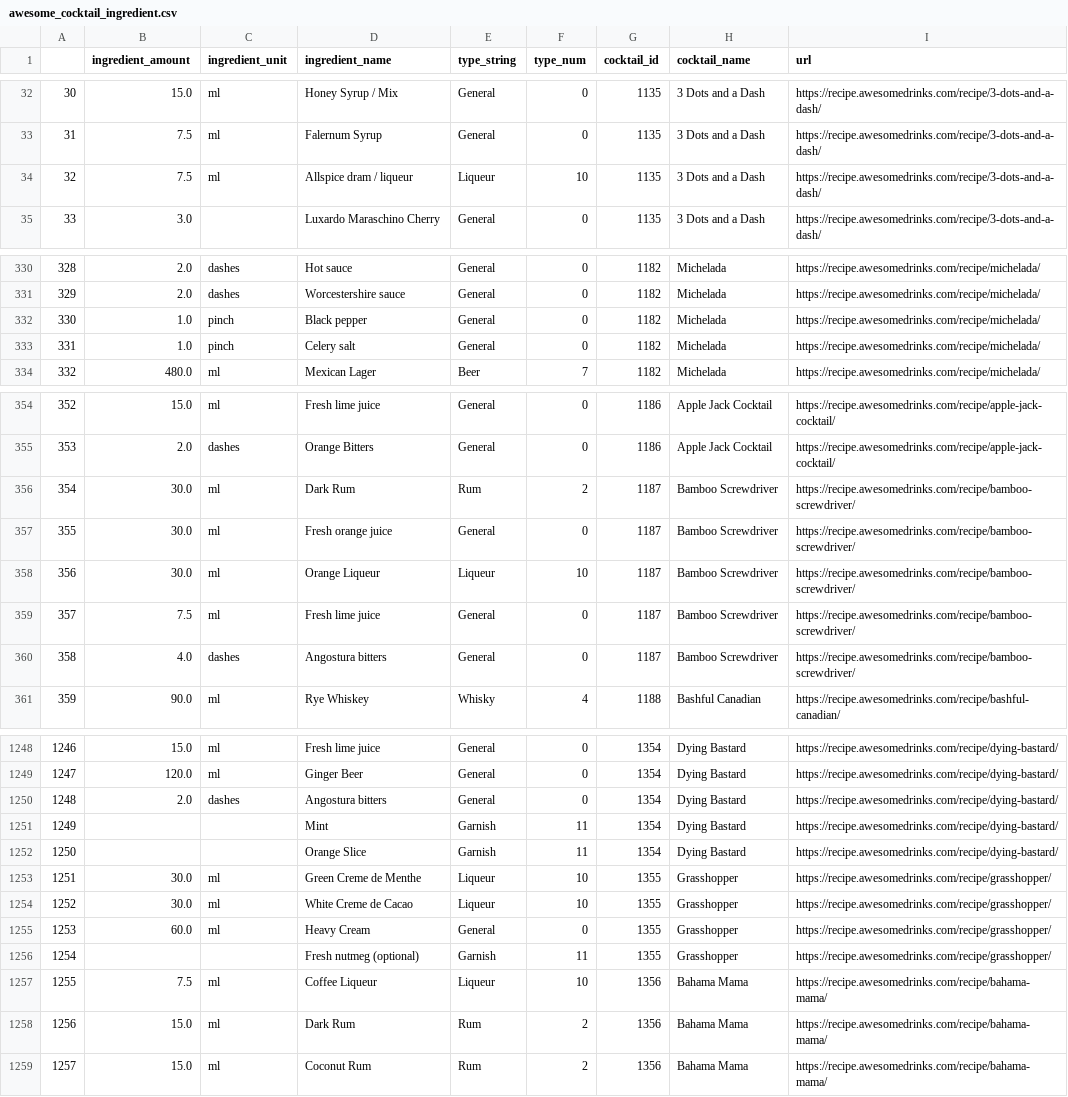
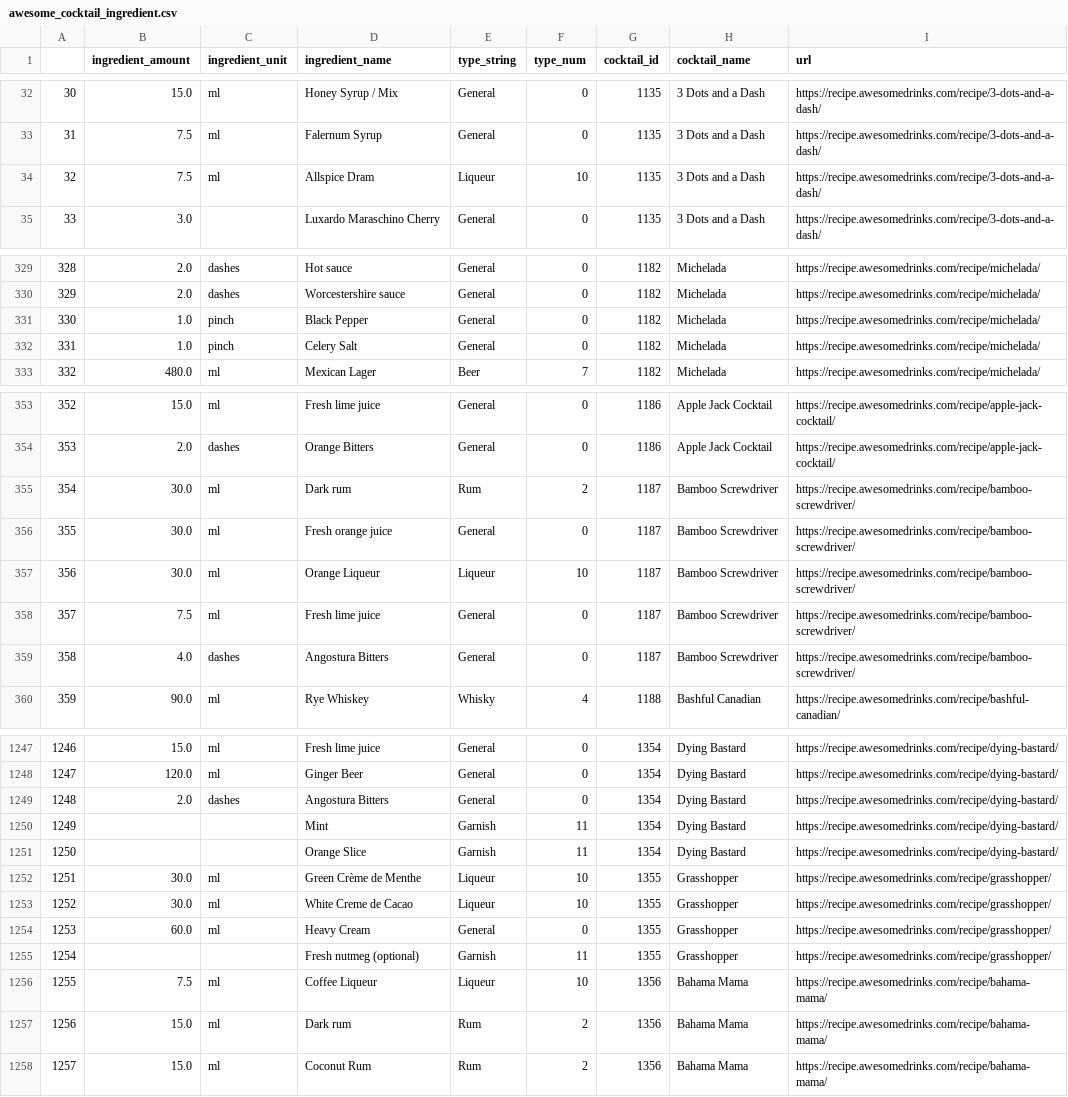
Before and after one commit to jhyun3315/masida, a CSV file: data/awesome_cocktail_ingredient.csv, drawn as a sheet; only a part is shown, gaps mark what is left out; the diff covers the shown part only.

```diff
--- a/data/awesome_cocktail_ingredient.csv
+++ b/data/awesome_cocktail_ingredient.csv
@@ -33,3 +33,3 @@
 31,7.5,ml,Falernum Syrup,General,0,1135,3 Dots and a Dash,https://recipe.awesomedrinks.com/recipe/3-dots-and-a-dash/
-32,7.5,ml,Allspice dram / liqueur,Liqueur,10,1135,3 Dots and a Dash,https://recipe.awesomedrinks.com/recipe/3-dots-and-a-dash/
+32,7.5,ml,Allspice Dram,Liqueur,10,1135,3 Dots and a Dash,https://recipe.awesomedrinks.com/recipe/3-dots-and-a-dash/
 33,3.0,,Luxardo Maraschino Cherry,General,0,1135,3 Dots and a Dash,https://recipe.awesomedrinks.com/recipe/3-dots-and-a-dash/
@@ -331,4 +330,4 @@
 329,2.0,dashes,Worcestershire sauce,General,0,1182,Michelada,https://recipe.awesomedrinks.com/recipe/michelada/
-330,1.0,pinch,Black pepper,General,0,1182,Michelada,https://recipe.awesomedrinks.com/recipe/michelada/
-331,1.0,pinch,Celery salt,General,0,1182,Michelada,https://recipe.awesomedrinks.com/recipe/michelada/
+330,1.0,pinch,Black Pepper,General,0,1182,Michelada,https://recipe.awesomedrinks.com/recipe/michelada/
+331,1.0,pinch,Celery Salt,General,0,1182,Michelada,https://recipe.awesomedrinks.com/recipe/michelada/
 332,480.0,ml,Mexican Lager,Beer,7,1182,Michelada,https://recipe.awesomedrinks.com/recipe/michelada/
@@ -355,3 +354,3 @@
 353,2.0,dashes,Orange Bitters,General,0,1186,Apple Jack Cocktail,https://recipe.awesomedrinks.com/recipe/apple-jack-cocktail/
-354,30.0,ml,Dark Rum,Rum,2,1187,Bamboo Screwdriver,https://recipe.awesomedrinks.com/recipe/bamboo-screwdriver/
+354,30.0,ml,Dark rum,Rum,2,1187,Bamboo Screwdriver,https://recipe.awesomedrinks.com/recipe/bamboo-screwdriver/
 355,30.0,ml,Fresh orange juice,General,0,1187,Bamboo Screwdriver,https://recipe.awesomedrinks.com/recipe/bamboo-screwdriver/
@@ -359,3 +358,3 @@
 357,7.5,ml,Fresh lime juice,General,0,1187,Bamboo Screwdriver,https://recipe.awesomedrinks.com/recipe/bamboo-screwdriver/
-358,4.0,dashes,Angostura bitters,General,0,1187,Bamboo Screwdriver,https://recipe.awesomedrinks.com/recipe/bamboo-screwdriver/
+358,4.0,dashes,Angostura Bitters,General,0,1187,Bamboo Screwdriver,https://recipe.awesomedrinks.com/recipe/bamboo-screwdriver/
 359,90.0,ml,Rye Whiskey,Whisky,4,1188,Bashful Canadian,https://recipe.awesomedrinks.com/recipe/bashful-canadian/
@@ -1249,6 +1248,6 @@
 1247,120.0,ml,Ginger Beer,General,0,1354,Dying Bastard,https://recipe.awesomedrinks.com/recipe/dying-bastard/
-1248,2.0,dashes,Angostura bitters,General,0,1354,Dying Bastard,https://recipe.awesomedrinks.com/recipe/dying-bastard/
+1248,2.0,dashes,Angostura Bitters,General,0,1354,Dying Bastard,https://recipe.awesomedrinks.com/recipe/dying-bastard/
 1249,,,Mint,Garnish,11,1354,Dying Bastard,https://recipe.awesomedrinks.com/recipe/dying-bastard/
 1250,,,Orange Slice,Garnish,11,1354,Dying Bastard,https://recipe.awesomedrinks.com/recipe/dying-bastard/
-1251,30.0,ml,Green Creme de Menthe,Liqueur,10,1355,Grasshopper,https://recipe.awesomedrinks.com/recipe/grasshopper/
+1251,30.0,ml,Green Crème de Menthe,Liqueur,10,1355,Grasshopper,https://recipe.awesomedrinks.com/recipe/grasshopper/
 1252,30.0,ml,White Creme de Cacao,Liqueur,10,1355,Grasshopper,https://recipe.awesomedrinks.com/recipe/grasshopper/
@@ -1257,3 +1256,3 @@
 1255,7.5,ml,Coffee Liqueur,Liqueur,10,1356,Bahama Mama,https://recipe.awesomedrinks.com/recipe/bahama-mama/
-1256,15.0,ml,Dark Rum,Rum,2,1356,Bahama Mama,https://recipe.awesomedrinks.com/recipe/bahama-mama/
+1256,15.0,ml,Dark rum,Rum,2,1356,Bahama Mama,https://recipe.awesomedrinks.com/recipe/bahama-mama/
 1257,15.0,ml,Coconut Rum,Rum,2,1356,Bahama Mama,https://recipe.awesomedrinks.com/recipe/bahama-mama/
```
Also changed, not shown: 1 removed row and 68 edited cells elsewhere in this file, data/kindred_cocktail_ingredient.csv, 1 other file.
